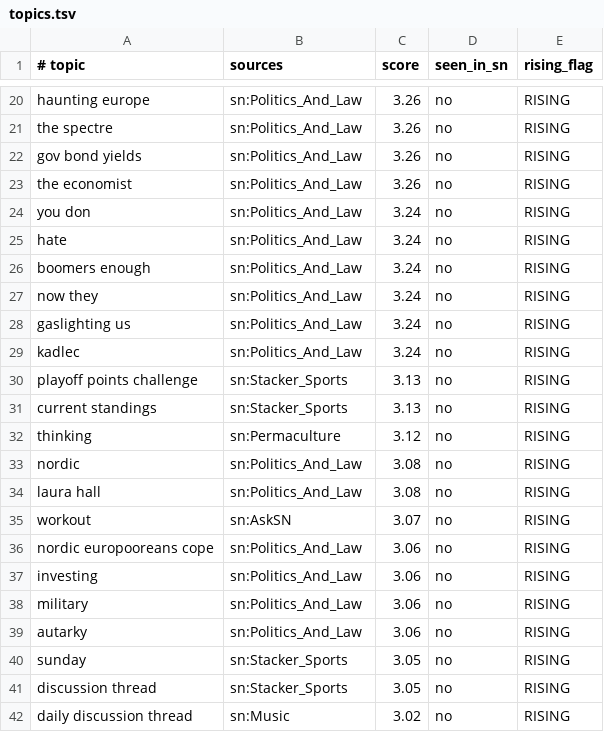
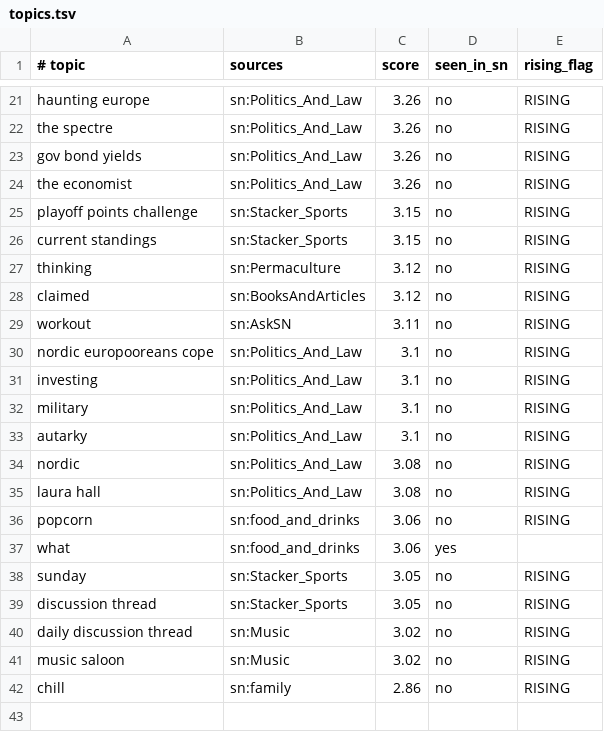
Before and after one commit to TheOnlyXic/sn-monetization-runtime, a TSV file: data/trending/topics.tsv, drawn as a sheet; only a part is shown, gaps mark what is left out; the diff covers the shown part only.

```diff
--- a/data/trending/topics.tsv
+++ b/data/trending/topics.tsv
@@ -23,18 +24,15 @@ gov bond yields	sn:Politics_And_Law	3.26	no	RISING
 the economist	sn:Politics_And_Law	3.26	no	RISING
-you don	sn:Politics_And_Law	3.24	no	RISING
-hate	sn:Politics_And_Law	3.24	no	RISING
-boomers enough	sn:Politics_And_Law	3.24	no	RISING
-now they	sn:Politics_And_Law	3.24	no	RISING
-gaslighting us	sn:Politics_And_Law	3.24	no	RISING
-kadlec	sn:Politics_And_Law	3.24	no	RISING
-playoff points challenge	sn:Stacker_Sports	3.13	no	RISING
-current standings	sn:Stacker_Sports	3.13	no	RISING
+playoff points challenge	sn:Stacker_Sports	3.15	no	RISING
+current standings	sn:Stacker_Sports	3.15	no	RISING
 thinking	sn:Permaculture	3.12	no	RISING
+claimed	sn:BooksAndArticles	3.12	no	RISING
+workout	sn:AskSN	3.11	no	RISING
+nordic europooreans cope	sn:Politics_And_Law	3.1	no	RISING
+investing	sn:Politics_And_Law	3.1	no	RISING
+military	sn:Politics_And_Law	3.1	no	RISING
+autarky	sn:Politics_And_Law	3.1	no	RISING
 nordic	sn:Politics_And_Law	3.08	no	RISING
 laura hall	sn:Politics_And_Law	3.08	no	RISING
-workout	sn:AskSN	3.07	no	RISING
-nordic europooreans cope	sn:Politics_And_Law	3.06	no	RISING
-investing	sn:Politics_And_Law	3.06	no	RISING
-military	sn:Politics_And_Law	3.06	no	RISING
-autarky	sn:Politics_And_Law	3.06	no	RISING
+popcorn	sn:food_and_drinks	3.06	no	RISING
+what	sn:food_and_drinks	3.06	yes	
 sunday	sn:Stacker_Sports	3.05	no	RISING
@@ -42 +40,3 @@ discussion thread	sn:Stacker_Sports	3.05	no	RISING
 daily discussion thread	sn:Music	3.02	no	RISING
+music saloon	sn:Music	3.02	no	RISING
+chill	sn:family	2.86	no	RISING
```
Also changed, not shown: 4 added rows, 3 removed rows and 9 edited cells elsewhere in this file.
